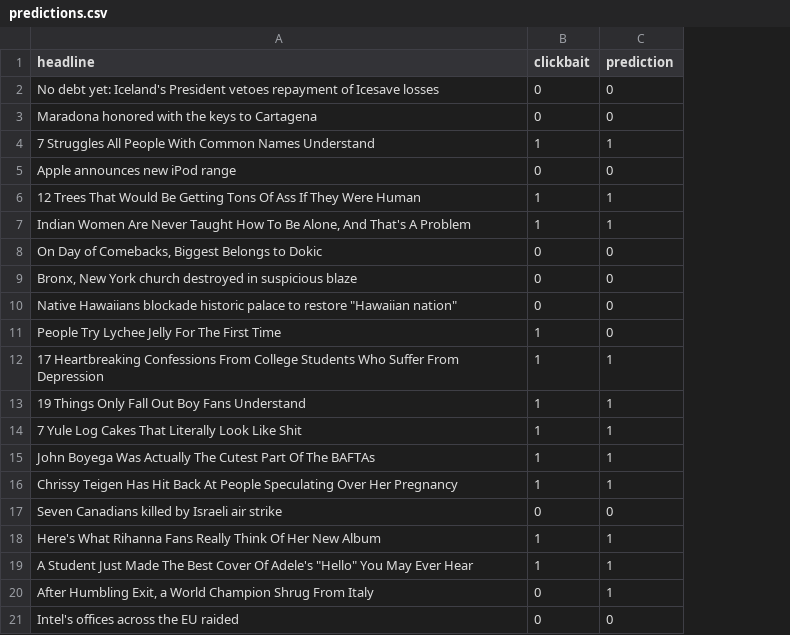
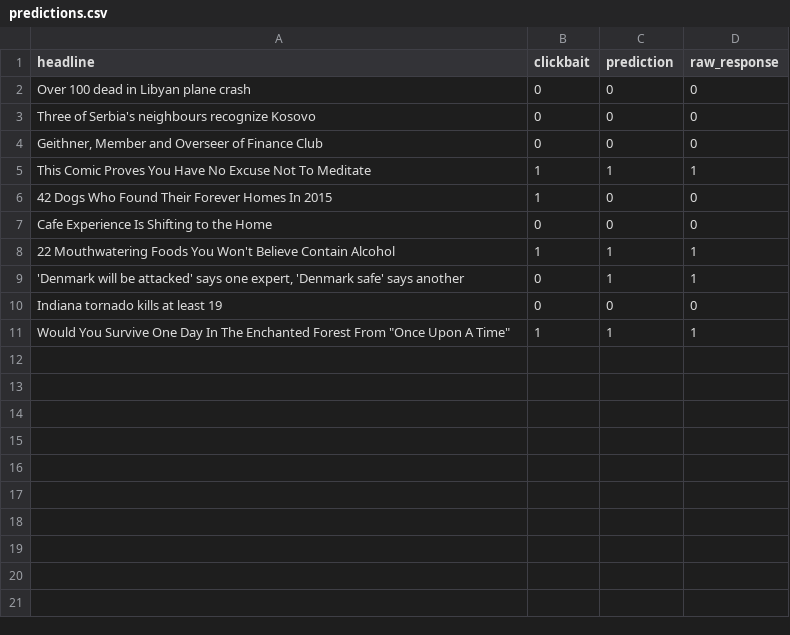
Before and after one commit to kvdep/NLP_CLICKBAIT_PROMPTING_EXP_LOG, a CSV file: experiments/gemma_4_e4b/system_prompt/predictions.csv, drawn as a sheet; removed rows and columns are numbered as before the commit, all else as after; the diff names each change by its address in the sheet, - before the commit and + after, or states it on an @@ line.

Commit message:
[MAIN] Add exp system_prompt for heavy model gemma_4_e4b

```diff
--- a/experiments/gemma_4_e4b/system_prompt/predictions.csv
+++ b/experiments/gemma_4_e4b/system_prompt/predictions.csv
+column D (raw_response), rows 2-10: 0 | 0 | 0 | 1 | 0 | 0 | 1 | 1 | 0
-A2 (headline): No debt yet: Iceland's President vetoes repayment of Icesave losses
+A2 (headline): Over 100 dead in Libyan plane crash
-A3 (headline): Maradona honored with the keys to Cartagena
+A3 (headline): Three of Serbia's neighbours recognize Kosovo
-row 4: 7 Struggles All People With Common Names Understand | 1 | 1
-A4 (headline): Apple announces new iPod range
+A4 (headline): Geithner, Member and Overseer of Finance Club
-row 6: 12 Trees That Would Be Getting Tons Of Ass If They Were Human | 1 | 1
-A5 (headline): Indian Women Are Never Taught How To Be Alone, And That's A Problem
+A5 (headline): This Comic Proves You Have No Excuse Not To Meditate
-row 8: On Day of Comebacks, Biggest Belongs to Dokic | 0 | 0
-row 9: Bronx, New York church destroyed in suspicious blaze | 0 | 0
-row 10: Native Hawaiians blockade historic palace to restore "Hawaiian nation" | 0 | 0
-A6 (headline): People Try Lychee Jelly For The First Time
+A6 (headline): 42 Dogs Who Found Their Forever Homes In 2015
-row 12: 17 Heartbreaking Confessions From College Students Who Suffer From Depression | 1 | 1
-row 13: 19 Things Only Fall Out Boy Fans Understand | 1 | 1
-row 14: 7 Yule Log Cakes That Literally Look Like Shit | 1 | 1
-row 15: John Boyega Was Actually The Cutest Part Of The BAFTAs | 1 | 1
-row 16: Chrissy Teigen Has Hit Back At People Speculating Over Her Pregnancy | 1 | 1
-A7 (headline): Seven Canadians killed by Israeli air strike
+A7 (headline): Cafe Experience Is Shifting to the Home
-A8 (headline): Here's What Rihanna Fans Really Think Of Her New Album
+A8 (headline): 22 Mouthwatering Foods You Won't Believe Contain Alcohol
-row 19: A Student Just Made The Best Cover Of Adele's "Hello" You May Ever Hear | 1 | 1
-A9 (headline): After Humbling Exit, a World Champion Shrug From Italy
+A9 (headline): 'Denmark will be attacked' says one expert, 'Denmark safe' says another
-A10 (headline): Intel's offices across the EU raided
+A10 (headline): Indiana tornado kills at least 19
+row 11: Would You Survive One Day In The Enchanted Forest From "Once Upon A Time" | 1 | 1 | 1
```
Also changed, not shown: results/system_prompt_summary_metrics.csv, 1 other file.
